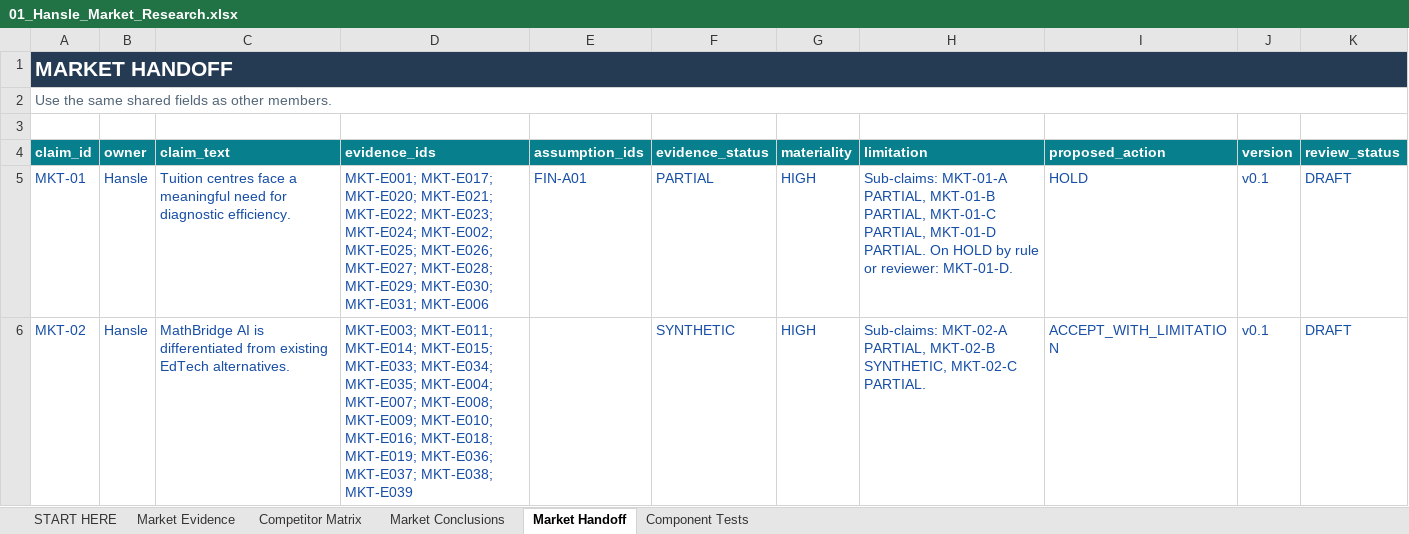
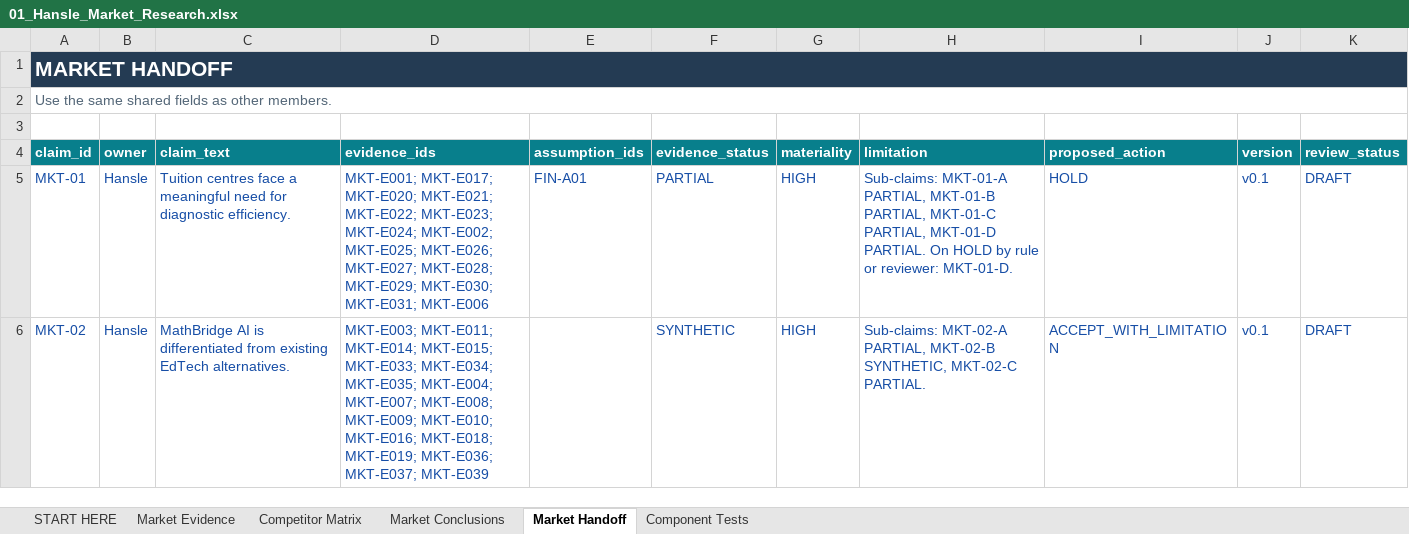
Before and after one commit to hanslelee/research-market-dump, an Excel workbook: market/out/01_Hansle_Market_Research.xlsx, sheet Market Handoff, drawn as a sheet; values as stored, in another font and other column widths than the file's, no borders; the diff names each change by its address in the sheet, - before the commit and + after, or states it on an @@ line.

```diff
--- a/market/out/01_Hansle_Market_Research.xlsx (sheet Market Handoff)
+++ b/market/out/01_Hansle_Market_Research.xlsx (sheet Market Handoff)
-D6 (evidence_ids): …MKT-E036; MKT-E037; MKT-E038; MKT-E039
+D6 (evidence_ids): …MKT-E036; MKT-E037; MKT-E039
```
Also changed, not shown: sheet Market Evidence, sheet Market Conclusions, 4 other files.
